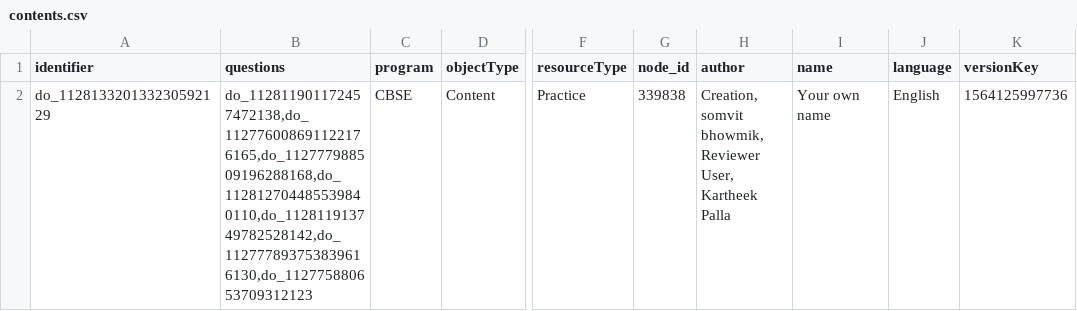
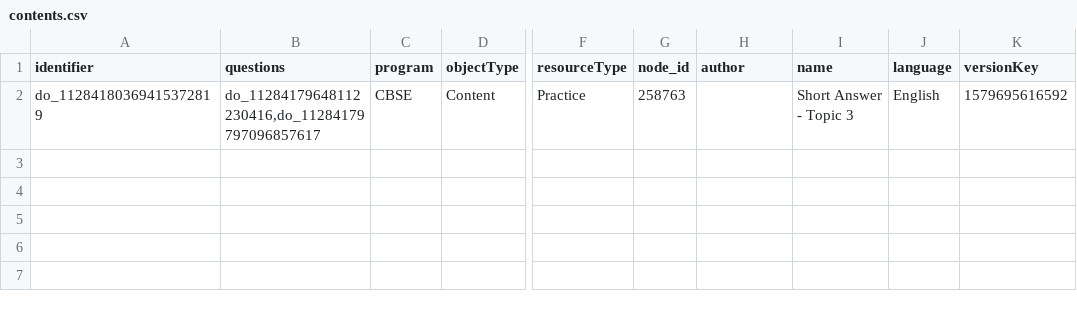
Before and after one commit to rahulshukla/migration_task, a CSV file: reports/contents.csv, drawn as a sheet; only a part is shown, gaps mark what is left out; the diff names each change by its address in the sheet, - before the commit and + after, or states it on an @@ line.

Commit message:
check

```diff
--- a/reports/contents.csv
+++ b/reports/contents.csv
-A2 (identifier): do_112813320133230592129
+A2 (identifier): do_11284180369415372819
-B2 (questions): do_112811901172457472138,do_112776008691122176165,do_112777988509196288168,do_112812704485539840110,do_112811913749782528142,do_112777893753839616130,do_112775880653709312123
+B2 (questions): do_11284179648112230416,do_11284179797096857617
-G2 (node_id): 339838
+G2 (node_id): 258763
-H2 (author): Creation, somvit bhowmik, Reviewer User, Kartheek Palla
+H2 (author): (empty)
-I2 (name): Your own name
+I2 (name): Short Answer - Topic 3
-K2 (versionKey): 1564125997736
+K2 (versionKey): 1579695616592
```
